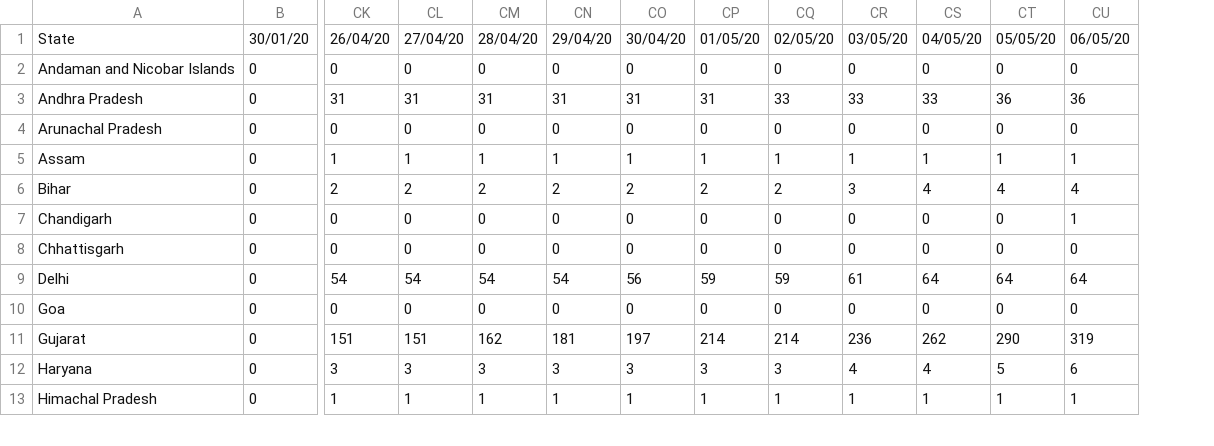
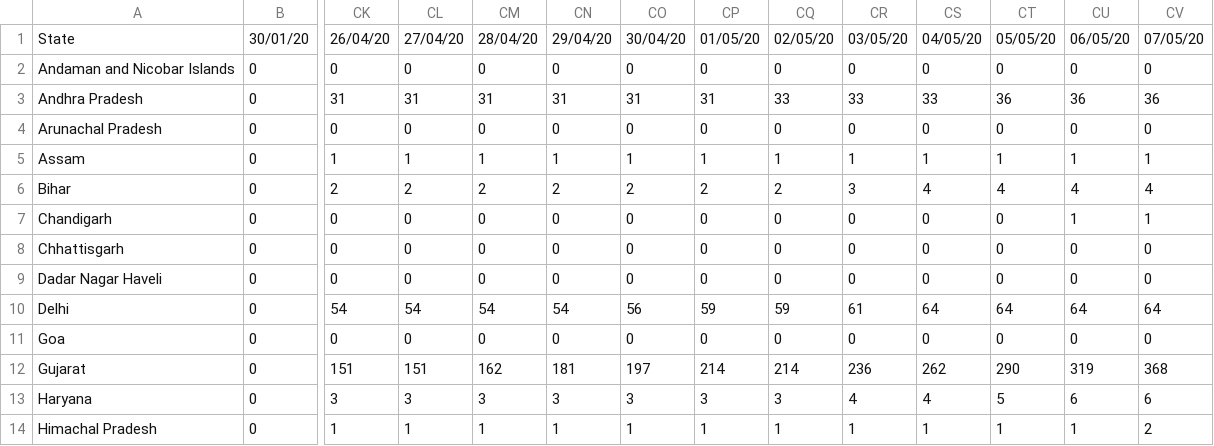
Before and after one commit to ravi-prakash1907/COVID-19-India, a CSV file: india-today/cleaned/time_series_19-covid-Deaths.csv, drawn as a sheet; only a part is shown, gaps mark what is left out; rows hold the shown columns only; the diff names each change by its address in the sheet, - before the commit and + after, or states it on an @@ line.

```diff
--- a/india-today/cleaned/time_series_19-covid-Deaths.csv
+++ b/india-today/cleaned/time_series_19-covid-Deaths.csv
+column CV, rows 1-8: 07/05/20 | 0 | 36 | 0 | 1 | 4 | 1 | 0; rows 10-14: 64 | 0 | 368 | 6 | 2
+row 9: Dadar Nagar Haveli | 0 | 0 | 0 | 0 | 0 | 0 | 0 | 0 | 0 | 0 | 0 | 0 | 0
```
Also changed, not shown: india-today/cleaned/ever.Affected.csv, india-today/cleaned/statewise_ready.csv, 3 other files.
